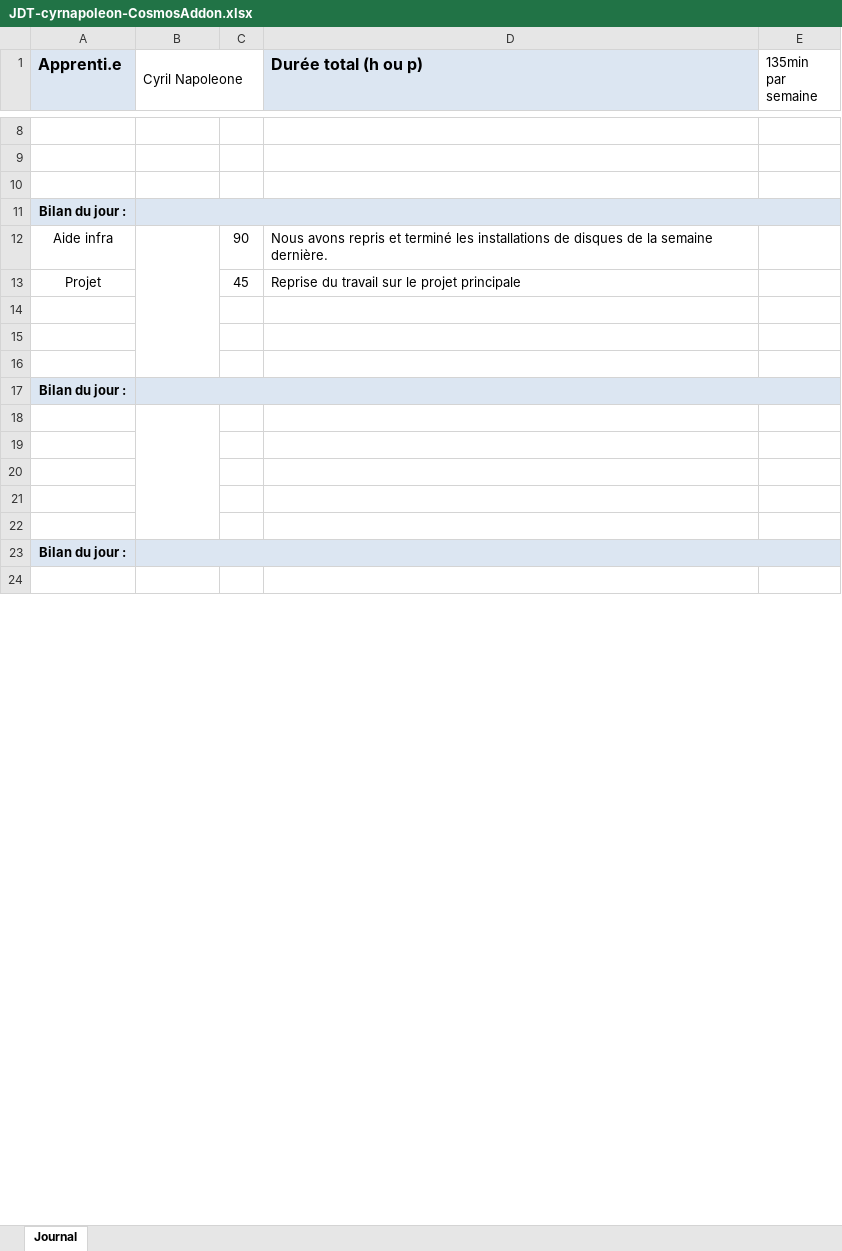
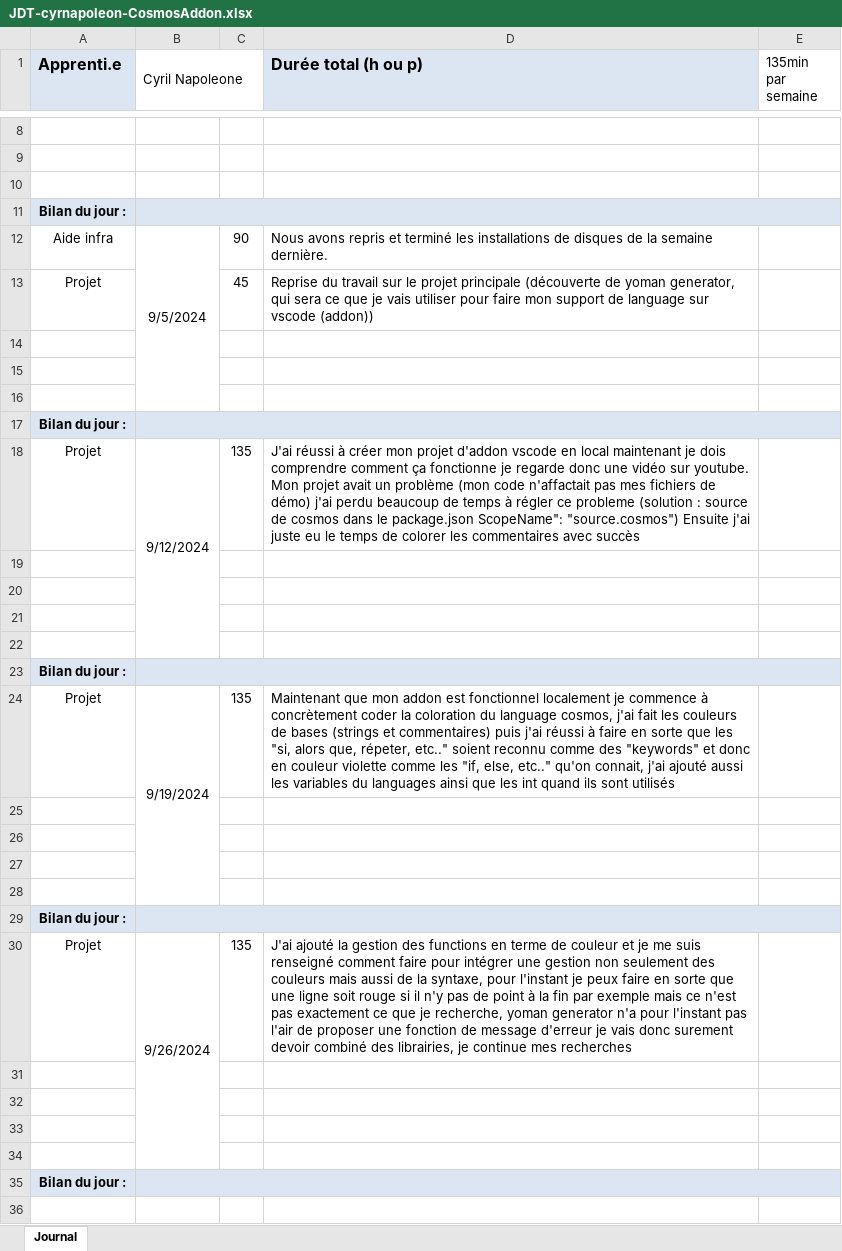
Before and after one commit to cyrilnapo/Cosmos-Language-Server, an Excel workbook: doc/JDT-cyrnapoleon-CosmosAddon.xlsx, sheet Journal, drawn as a sheet; only a part is shown, gaps mark what is left out; values as stored, in another font and other column widths than the file's, no borders; removed rows and columns are numbered as before the commit, all else as after; the diff covers the shown part only; the diff names each change by its address in the sheet, - before the commit and + after, or states it on an @@ line.

Commit message:
update jdt

```diff
--- a/doc/JDT-cyrnapoleon-CosmosAddon.xlsx (sheet Journal)
+++ b/doc/JDT-cyrnapoleon-CosmosAddon.xlsx (sheet Journal)
-B12 (Cyril Napoleone): (empty)
+B12 (Cyril Napoleone): 9/5/2024
-D13 (Durée total (h ou p)): …projet principale
+D13 (Durée total (h ou p)): …projet principale (découverte de yoman generator, qui sera ce que je vais utiliser pour faire mon support de language sur vscode (addon))
+row 18: Projet | 9/12/2024 | 135 | J'ai réussi à créer mon projet d'addon vscode en local maintenant je dois comprendre comment ça fonctionne je regarde donc une vidéo sur youtube. Mon projet avait un problème (mon code n'affactait pas mes fichiers de démo) j'ai perdu beaucoup de temps à régler ce probleme (solution : source de cosmos dans le package.json ScopeName": "source.cosmos") Ensuite j'ai juste eu le temps de colorer les commentaires avec succès
-B18:B22 merged
+row 20: (empty)
+row 21: (empty)
+row 22: (empty)
@@ row 59 moved to row 23: Bilan du jour : @@
+row 24: Projet | 9/19/2024 | 135 | Maintenant que mon addon est fonctionnel localement je commence à concrètement coder la coloration du language cosmos, j'ai fait les couleurs de bases (strings et commentaires) puis j'ai réussi à faire en sorte que les "si, alors que, répeter, etc.." soient reconnu comme des "keywords" et donc en couleur violette comme les "if, else, etc.." qu'on connait, j'ai ajouté aussi les variables du languages ainsi que les int quand ils sont utilisés
+row 25: (empty)
+row 26: (empty)
+row 27: (empty)
+row 28: (empty)
@@ row 65 moved to row 29: Bilan du jour : @@
+row 30: Projet | 9/26/2024 | 135 | J'ai ajouté la gestion des functions en terme de couleur et je me suis renseigné comment faire pour intégrer une gestion non seulement des couleurs mais aussi de la syntaxe, pour l'instant je peux faire en sorte que une ligne soit rouge si il n'y pas de point à la fin par exemple mais ce n'est pas exactement ce que je recherche, yoman generator n'a pour l'instant pas l'air de proposer une fonction de message d'erreur je vais donc surement devoir combiné des librairies, je continue mes recherches
```
Also changed, not shown: 10 removed rows and 1 edited cell elsewhere in this sheet.
